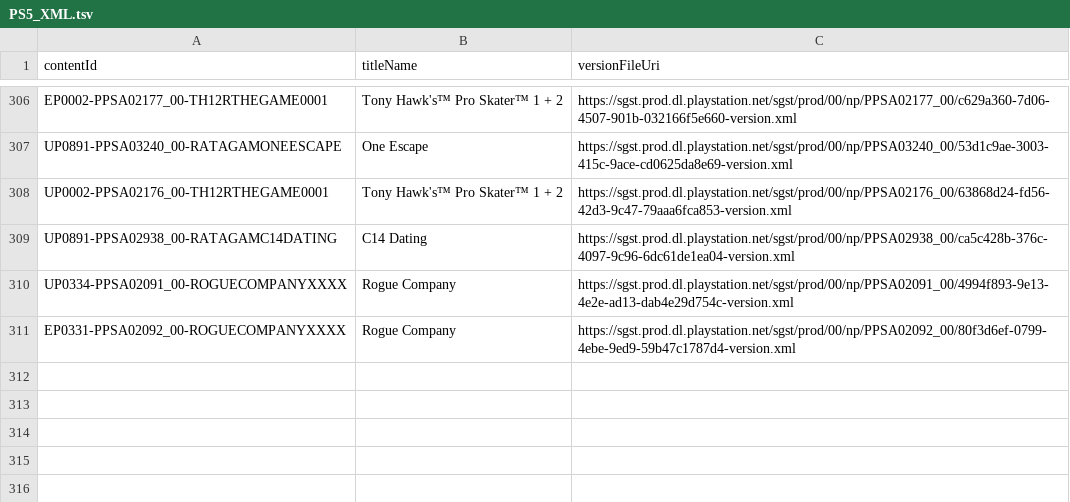
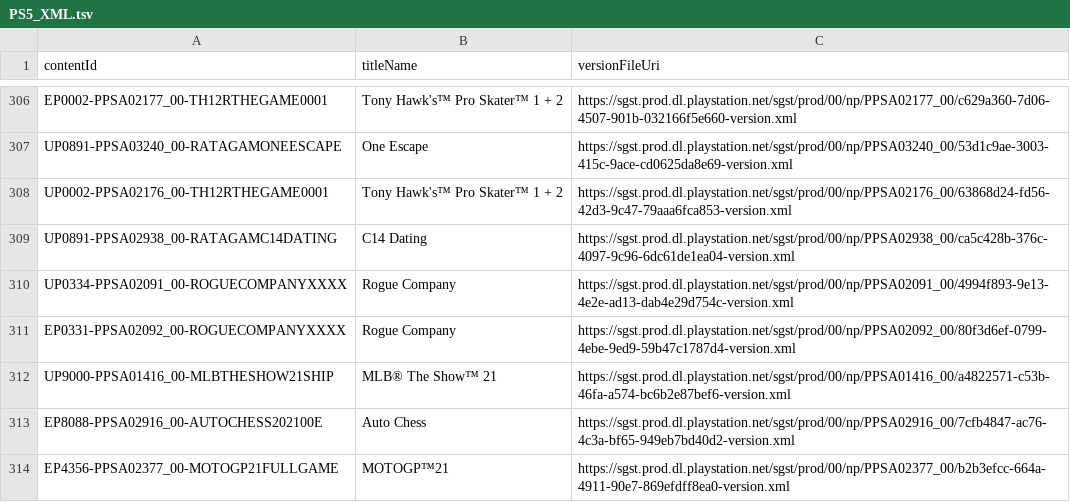
Before and after one commit to 1jtp8sobiu/ps5-pkg, a TSV file: PS5_XML.tsv, drawn as a sheet; only a part is shown, gaps mark what is left out; the diff names each change by its address in the sheet, - before the commit and + after, or states it on an @@ line.

```diff
--- a/PS5_XML.tsv
+++ b/PS5_XML.tsv
+row 312: UP9000-PPSA01416_00-MLBTHESHOW21SHIP | MLB® The Show™ 21 | https://sgst.prod.dl.playstation.net/sgst/prod/00/np/PPSA01416_00/a4822571-c53b-46fa-a574-bc6b2e87bef6-version.xml
+row 313: EP8088-PPSA02916_00-AUTOCHESS202100E | Auto Chess | https://sgst.prod.dl.playstation.net/sgst/prod/00/np/PPSA02916_00/7cfb4847-ac76-4c3a-bf65-949eb7bd40d2-version.xml
+row 314: EP4356-PPSA02377_00-MOTOGP21FULLGAME | MOTOGP™21 | https://sgst.prod.dl.playstation.net/sgst/prod/00/np/PPSA02377_00/b2b3efcc-664a-4911-90e7-869efdff8ea0-version.xml
```
Also changed, not shown: PS5_TITLE_ID.tsv, 5 other files.
